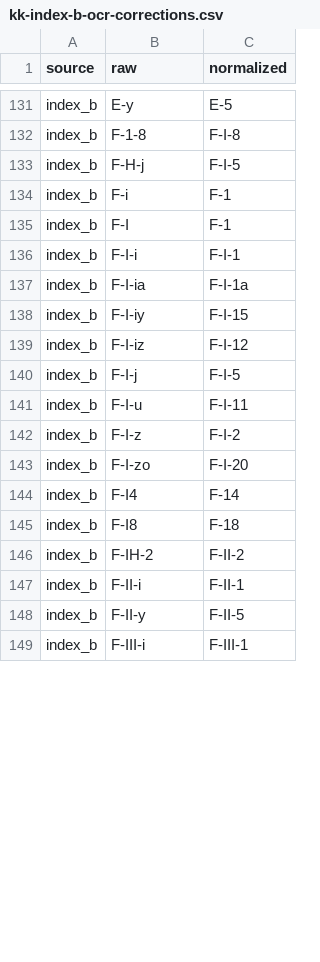
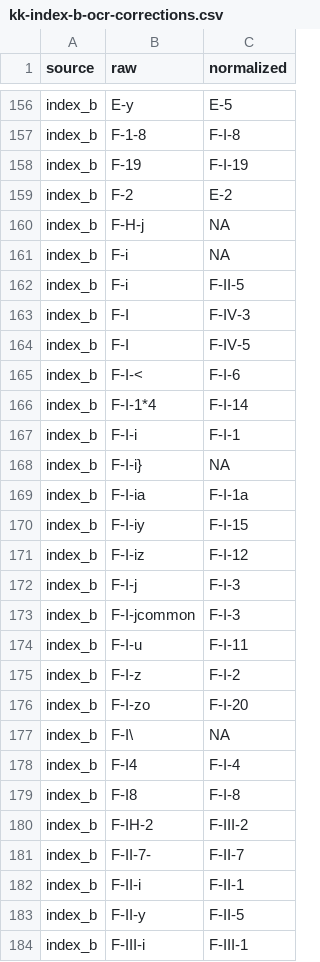
Before and after one commit to olizardo/definitions-of-culture-two-mode, a CSV file: data/kk-index-b-ocr-corrections.csv, drawn as a sheet; only a part is shown, gaps mark what is left out; the diff covers the shown part only.

```diff
--- a/data/kk-index-b-ocr-corrections.csv
+++ b/data/kk-index-b-ocr-corrections.csv
@@ -132,6 +157,13 @@
 "index_b","F-1-8","F-I-8"
-"index_b","F-H-j","F-I-5"
-"index_b","F-i","F-1"
-"index_b","F-I","F-1"
+"index_b","F-19","F-I-19"
+"index_b","F-2","E-2"
+"index_b","F-H-j",NA
+"index_b","F-i",NA
+"index_b","F-i","F-II-5"
+"index_b","F-I","F-IV-3"
+"index_b","F-I","F-IV-5"
+"index_b","F-I-<","F-I-6"
+"index_b","F-I-1*4","F-I-14"
 "index_b","F-I-i","F-I-1"
+"index_b","F-I-i}",NA
 "index_b","F-I-ia","F-I-1a"
@@ -139,3 +171,4 @@
 "index_b","F-I-iz","F-I-12"
-"index_b","F-I-j","F-I-5"
+"index_b","F-I-j","F-I-3"
+"index_b","F-I-jcommon","F-I-3"
 "index_b","F-I-u","F-I-11"
@@ -143,5 +176,7 @@
 "index_b","F-I-zo","F-I-20"
-"index_b","F-I4","F-14"
-"index_b","F-I8","F-18"
-"index_b","F-IH-2","F-II-2"
+"index_b","F-I\",NA
+"index_b","F-I4","F-I-4"
+"index_b","F-I8","F-I-8"
+"index_b","F-IH-2","F-III-2"
+"index_b","F-II-7-","F-II-7"
 "index_b","F-II-i","F-II-1"
```
Also changed, not shown: 26 added rows and 25 edited cells elsewhere in this file, data/kk-boroch-crosswalk.csv, data/kk-index-b-definitions.csv, 16 other files.
